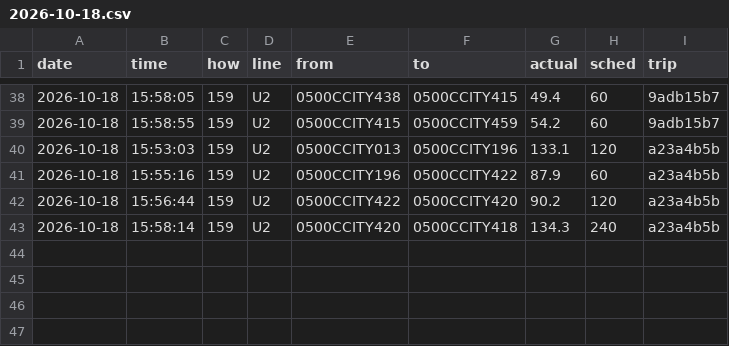
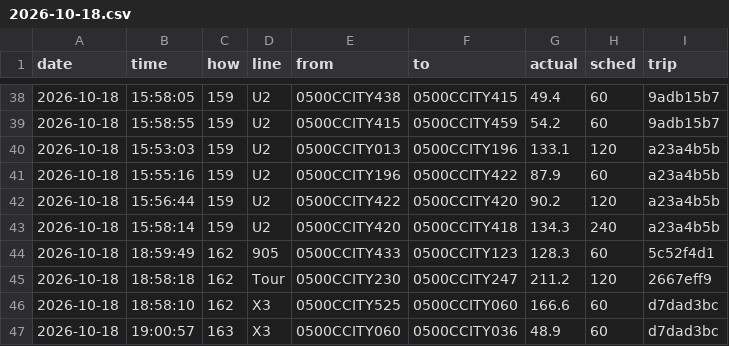
Before and after one commit to maxwilliamfoster-sys/the-route, a CSV file: crossings/2026-10-18.csv, drawn as a sheet; only a part is shown, gaps mark what is left out.

```diff
--- a/crossings/2026-10-18.csv
+++ b/crossings/2026-10-18.csv
@@ -43 +43,5 @@ date,time,how,line,from,to,actual,sched,trip
 2026-10-18,15:58:14,159,U2,0500CCITY420,0500CCITY418,134.3,240,a23a4b5b
+2026-10-18,18:59:49,162,905,0500CCITY433,0500CCITY123,128.3,60,5c52f4d1
+2026-10-18,18:58:18,162,Tour,0500CCITY230,0500CCITY247,211.2,120,2667eff9
+2026-10-18,18:58:10,162,X3,0500CCITY525,0500CCITY060,166.6,60,d7dad3bc
+2026-10-18,19:00:57,163,X3,0500CCITY060,0500CCITY036,48.9,60,d7dad3bc
```
Also changed, not shown: 1 other file.
